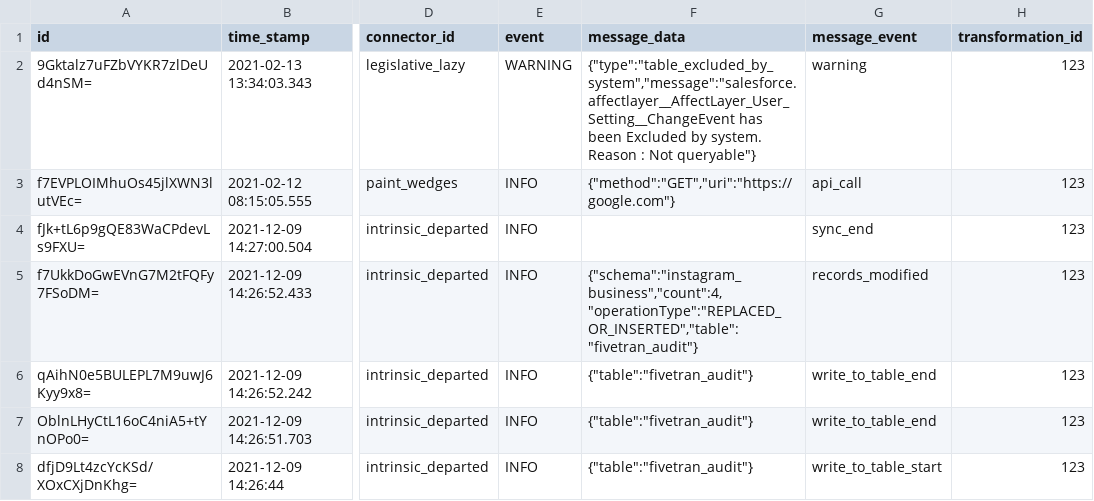
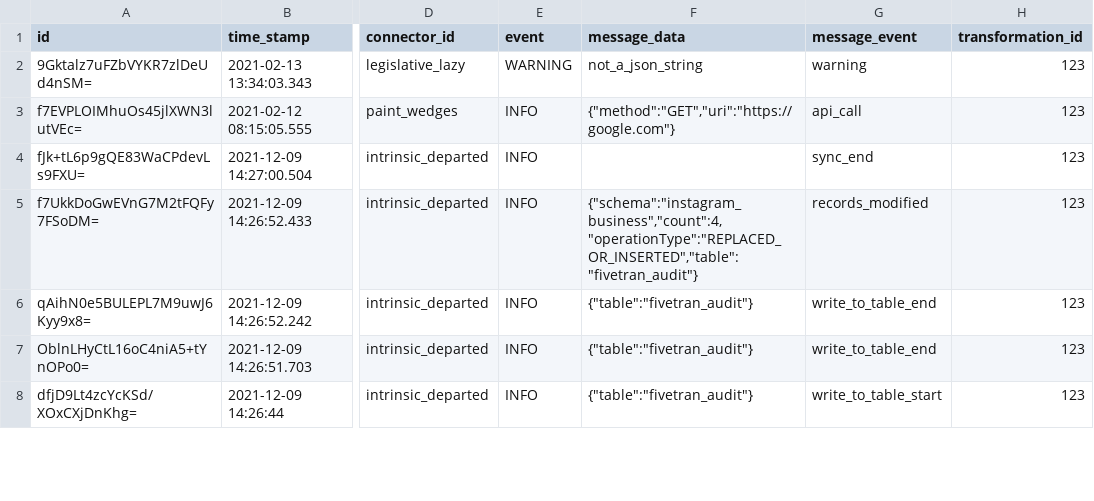
Before and after one commit to fivetran/dbt_fivetran_log, a CSV file: integration_tests/seeds/log.csv, drawn as a sheet; only a part is shown, gaps mark what is left out; the diff names each change by its address in the sheet, - before the commit and + after, or states it on an @@ line.

Commit message:
update seed

```diff
--- a/integration_tests/seeds/log.csv
+++ b/integration_tests/seeds/log.csv
-F2 (message_data): {"type":"table_excluded_by_system","message":"salesforce.affectlayer__AffectLayer_User_Setting__ChangeEvent has been Excluded by system. Reason : Not queryable"}
+F2 (message_data): not_a_json_string
```
